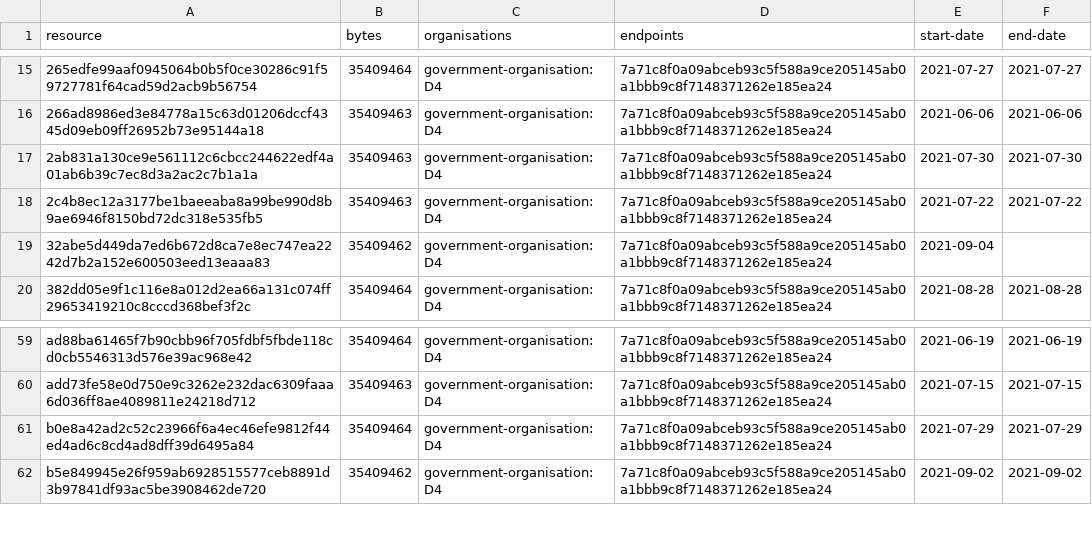
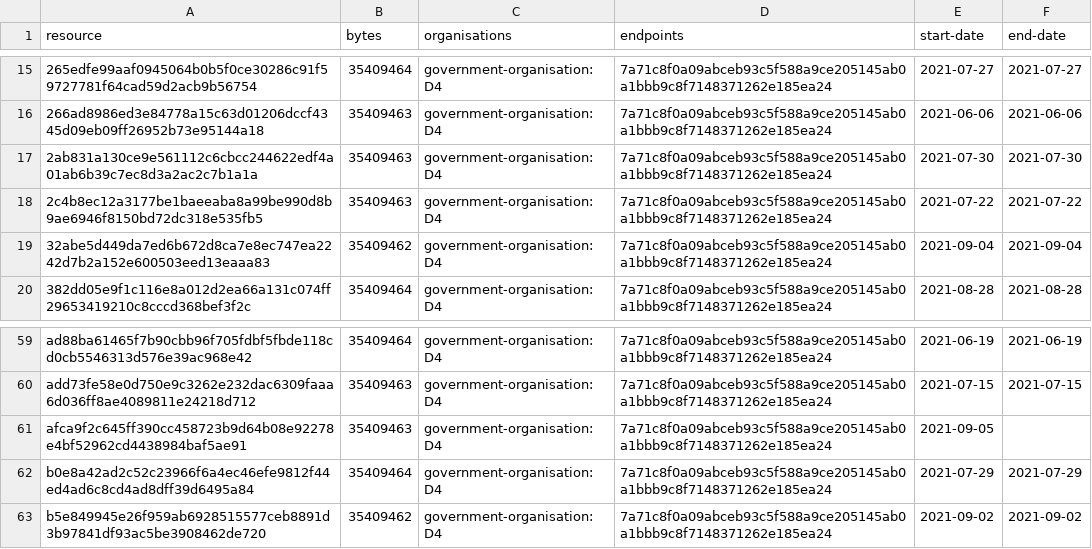
Before and after one commit to digital-land/green-belt-collection, a CSV file: collection/resource.csv, drawn as a sheet; only a part is shown, gaps mark what is left out.

Commit message:
Collection 2021-09-05

```diff
--- a/collection/resource.csv
+++ b/collection/resource.csv
@@ -18,3 +18,3 @@ resource,bytes,organisations,endpoints,start-date,end-date
 2c4b8ec12a3177be1baeeaba8a99be990d8b9ae6946f8150bd72dc318e535fb5,35409463,government-organisation:D4,7a71c8f0a09abceb93c5f588a9ce205145ab0a1bbb9c8f7148371262e185ea24,2021-07-22,2021-07-22
-32abe5d449da7ed6b672d8ca7e8ec747ea2242d7b2a152e600503eed13eaaa83,35409462,government-organisation:D4,7a71c8f0a09abceb93c5f588a9ce205145ab0a1bbb9c8f7148371262e185ea24,2021-09-04,
+32abe5d449da7ed6b672d8ca7e8ec747ea2242d7b2a152e600503eed13eaaa83,35409462,government-organisation:D4,7a71c8f0a09abceb93c5f588a9ce205145ab0a1bbb9c8f7148371262e185ea24,2021-09-04,2021-09-04
 382dd05e9f1c116e8a012d2ea66a131c074ff29653419210c8cccd368bef3f2c,35409464,government-organisation:D4,7a71c8f0a09abceb93c5f588a9ce205145ab0a1bbb9c8f7148371262e185ea24,2021-08-28,2021-08-28
@@ -60,2 +60,3 @@ ad88ba61465f7b90cbb96f705fdbf5fbde118cd0cb5546313d576e39ac968e42,35409464,govern
 add73fe58e0d750e9c3262e232dac6309faaa6d036ff8ae4089811e24218d712,35409463,government-organisation:D4,7a71c8f0a09abceb93c5f588a9ce205145ab0a1bbb9c8f7148371262e185ea24,2021-07-15,2021-07-15
+afca9f2c645ff390cc458723b9d64b08e92278e4bf52962cd4438984baf5ae91,35409463,government-organisation:D4,7a71c8f0a09abceb93c5f588a9ce205145ab0a1bbb9c8f7148371262e185ea24,2021-09-05,
 b0e8a42ad2c52c23966f6a4ec46efe9812f44ed4ad6c8cd4ad8dff39d6495a84,35409464,government-organisation:D4,7a71c8f0a09abceb93c5f588a9ce205145ab0a1bbb9c8f7148371262e185ea24,2021-07-29,2021-07-29
```
Also changed, not shown: collection/log.csv, 1 other file.
